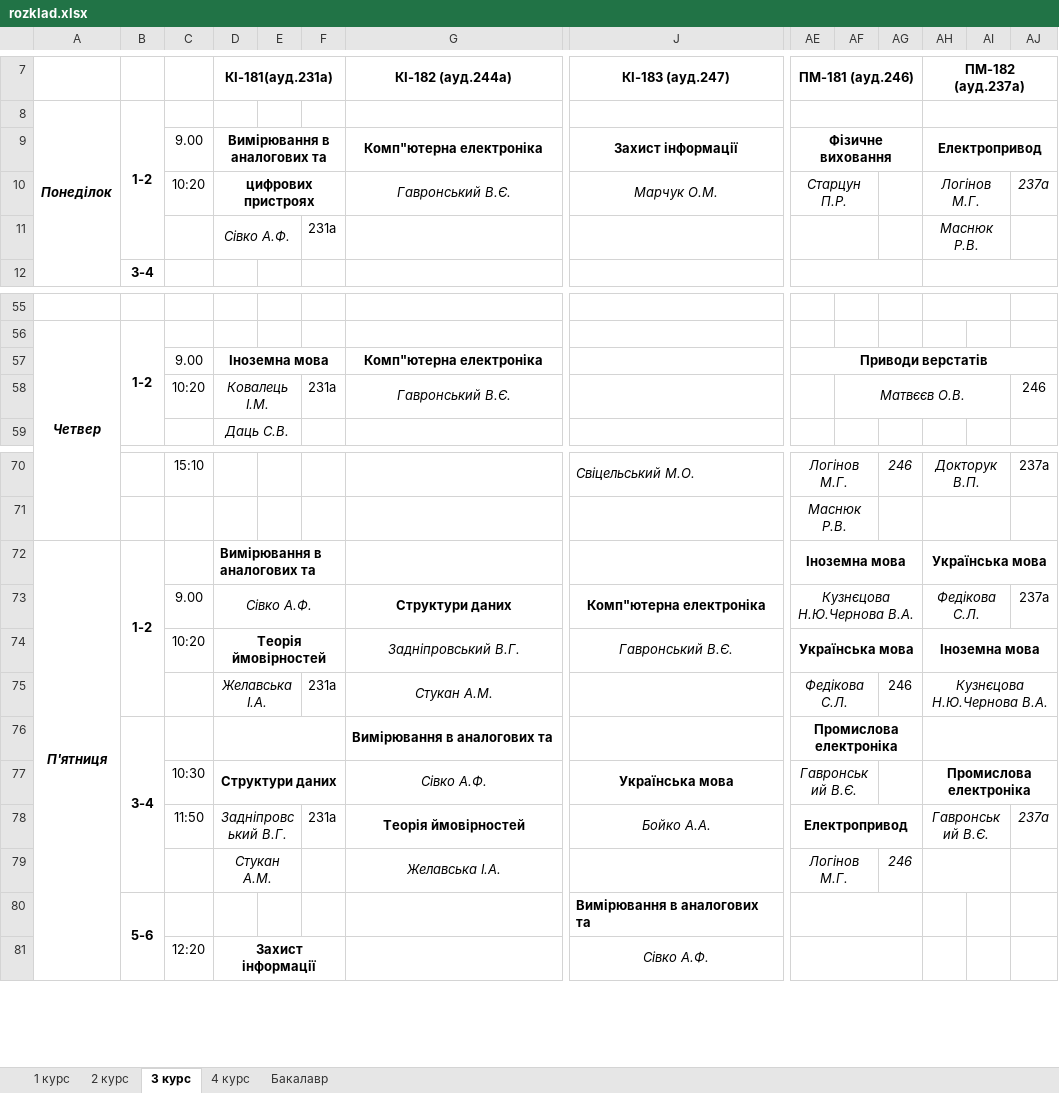
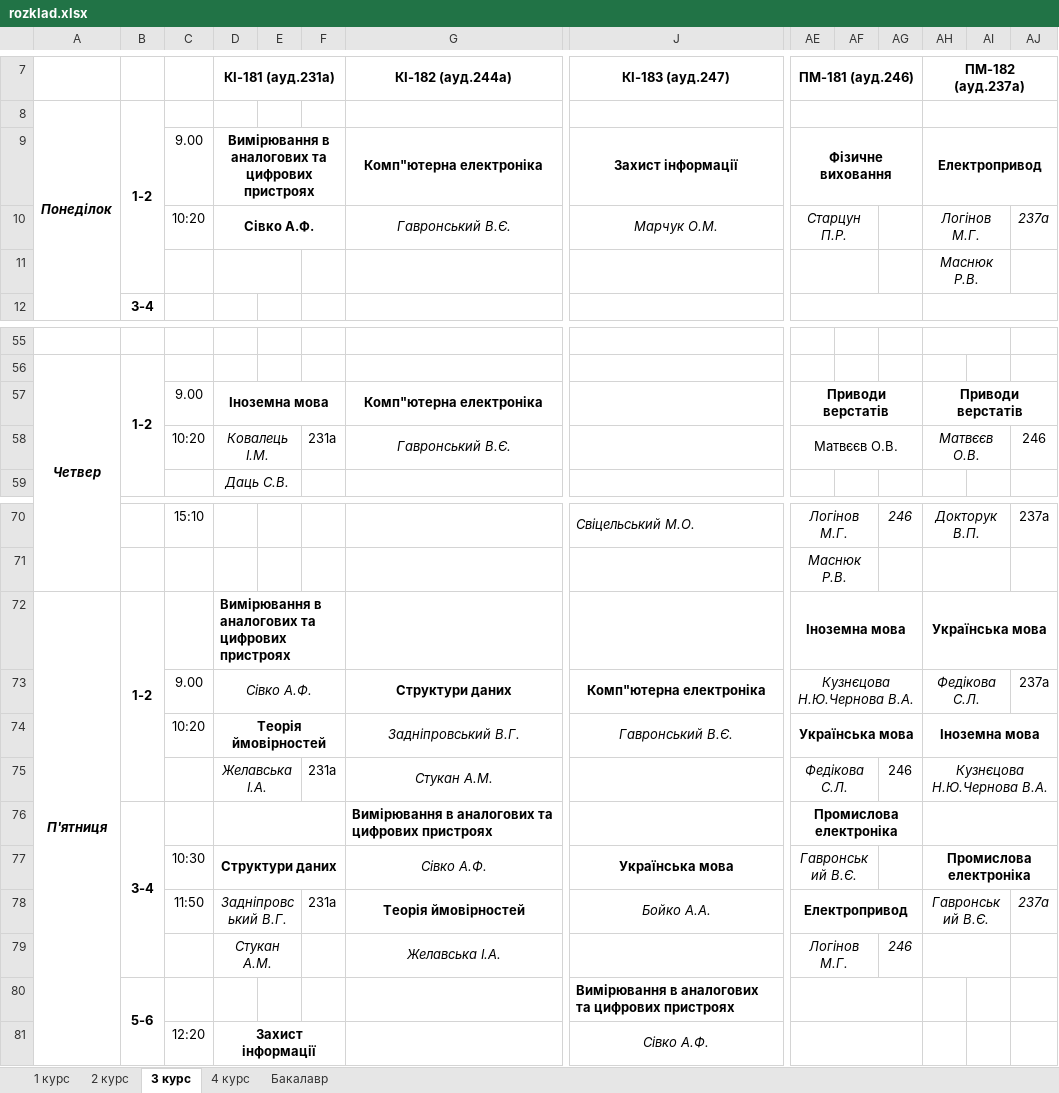
Before and after one commit to timetable-ka/rozklad-hpc, an Excel workbook: src/main/resources/rozklad-source/rozklad.xlsx, sheet 3 курс, drawn as a sheet; only a part is shown, gaps mark what is left out; values as stored, in another font and other column widths than the file's, no borders; removed rows and columns are numbered as before the commit, all else as after; rows hold the shown columns only; the diff covers the shown part only; the diff names each change by its address in the sheet, - before the commit and + after, or states it on an @@ line.

```diff
--- a/src/main/resources/rozklad-source/rozklad.xlsx (sheet 3 курс)
+++ b/src/main/resources/rozklad-source/rozklad.xlsx (sheet 3 курс)
-D7: КІ-181(ауд.231а)
+D7: КІ-181 (ауд.231а)
-D9 (КІ-181 (ауд.231а)): Вимірювання в аналогових та
+D9 (КІ-181 (ауд.231а)): Вимірювання в аналогових та цифрових пристроях
-D10 (КІ-181 (ауд.231а)): цифрових пристроях
+D10 (КІ-181 (ауд.231а)): Сівко А.Ф.
-row 11:  |  |  | Сівко А.Ф. |  | 231а |  |  |  |  |  | Маснюк Р.В.
+row 11:  |  |  |  |  |  |  |  |  |  |  | Маснюк Р.В.
-AE57:AJ57 merged
+AE57:AG57 merged
-AH57 (ПМ-182 (ауд.237а)): (empty)
+AH57 (ПМ-182 (ауд.237а)): Приводи верстатів
+AH57:AJ57 merged
-AE58 (ПМ-181 (ауд.246)): (empty)
+AE58 (ПМ-181 (ауд.246)): Матвєєв О.В.
+AE58:AG58 merged
-AF58: Матвєєв О.В.
+AF58: (empty)
-AF58:AI58 merged
-AH58 (ПМ-182 (ауд.237а)): (empty)
+AH58 (ПМ-182 (ауд.237а)): Матвєєв О.В.
+AH58:AI58 merged
-D72 (КІ-181 (ауд.231а)): Вимірювання в аналогових та
+D72 (КІ-181 (ауд.231а)): Вимірювання в аналогових та цифрових пристроях
-G76 (КІ-182 (ауд.244а)): Вимірювання в аналогових та
+G76 (КІ-182 (ауд.244а)): Вимірювання в аналогових та цифрових пристроях
-J80 (КІ-183 (ауд.247)): Вимірювання в аналогових та
+J80 (КІ-183 (ауд.247)): Вимірювання в аналогових та цифрових пристроях
```
Also changed, not shown: 2 added rows, 2 removed rows, 20 edited cells and merged cells elsewhere in this sheet, sheet 4 курс, sheet 2 курс.
